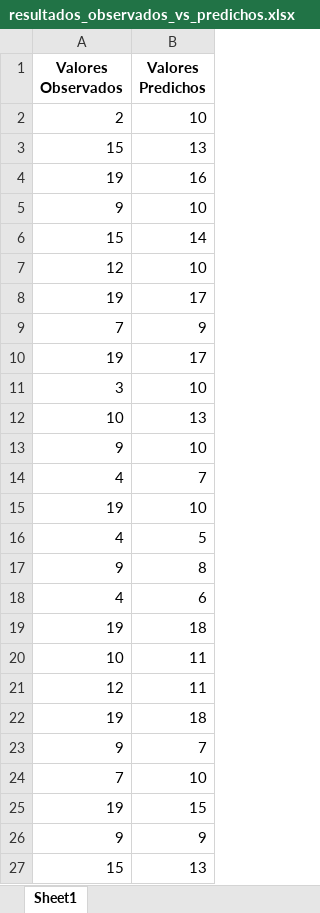
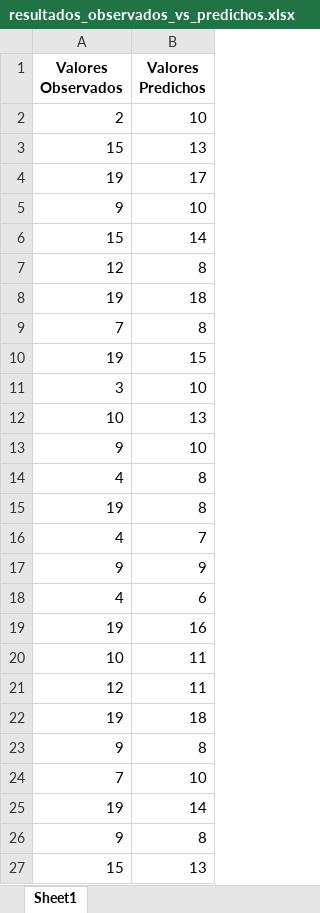
Before and after one commit to Emmanuel461/Social_Model_Enchugal, an Excel workbook: Pruebas/resultados_observados_vs_predichos.xlsx, sheet Sheet1, drawn as a sheet; values as stored, in another font and other column widths than the file's, no borders; removed rows and columns are numbered as before the commit, all else as after; the diff names each change by its address in the sheet, - before the commit and + after, or states it on an @@ line.

```diff
--- a/Pruebas/resultados_observados_vs_predichos.xlsx (sheet Sheet1)
+++ b/Pruebas/resultados_observados_vs_predichos.xlsx (sheet Sheet1)
@@ row 8 moved to row 4: 19 @@
-B7 (Valores Predichos): 10
+B7 (Valores Predichos): 8
@@ row 19 moved to row 8: 19 @@
-B9 (Valores Predichos): 9
+B9 (Valores Predichos): 8
-row 10: 19 | 17
+row 10: 19 | 15
+row 14: 4 | 8
+row 15: 19 | 8
-row 15: 19 | 10
-row 16: 4 | 5
@@ row 26 moved to row 17: 9 @@
@@ row 4 moved to row 19: 19 @@
-B23 (Valores Predichos): 7
+B23 (Valores Predichos): 8
-B25 (Valores Predichos): 15
+B25 (Valores Predichos): 14
@@ row 17 moved to row 26: 9 @@
```
Also changed, not shown: Results/pca_kmeans_results_dep_variables.xlsx, Results/pca_kmeans_results_indep_variables.xlsx, 11 other files.
